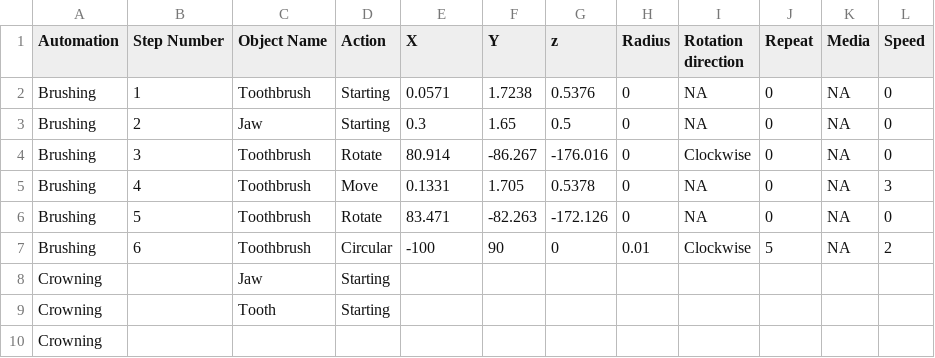
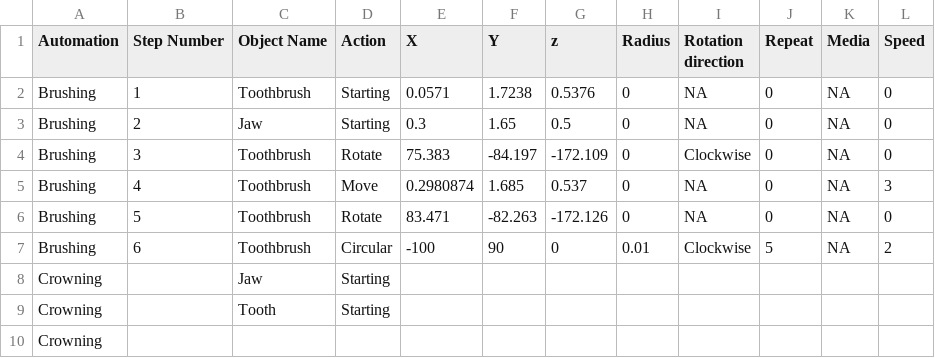
Before and after one commit to virendra531/VRAutomationPlatform, a CSV file: Assets/Application/Json/Automation Process.csv, drawn as a sheet.

```diff
--- a/Assets/Application/Json/Automation Process.csv
+++ b/Assets/Application/Json/Automation Process.csv
@@ -3,4 +3,4 @@ Brushing,1,Toothbrush,Starting,0.0571,1.7238,0.5376,0,NA,0,NA,0
 Brushing,2,Jaw,Starting,0.3,1.65,0.5,0,NA,0,NA,0
-Brushing,3,Toothbrush,Rotate,80.914,-86.267,-176.016,0,Clockwise,0,NA,0
-Brushing,4,Toothbrush,Move,0.1331,1.705,0.5378,0,NA,0,NA,3
+Brushing,3,Toothbrush,Rotate,75.383,-84.197,-172.109,0,Clockwise,0,NA,0
+Brushing,4,Toothbrush,Move,0.2980874,1.685,0.537,0,NA,0,NA,3
 Brushing,5,Toothbrush,Rotate,83.471,-82.263,-172.126,0,NA,0,NA,0
```
Also changed, not shown: 5 other files.
